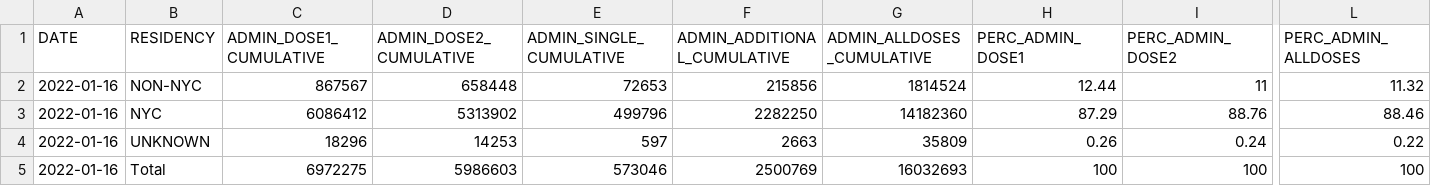
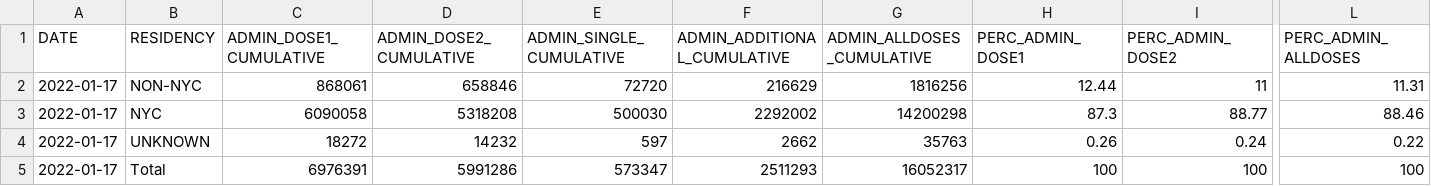
Before and after one commit to nychealth/covid-vaccine-data, a CSV file: doses/doses-by-residency.csv, drawn as a sheet; only a part is shown, gaps mark what is left out; the diff covers the shown part only; the diff names each change by its address in the sheet, - before the commit and + after, or states it on an @@ line.

```diff
--- a/doses/doses-by-residency.csv
+++ b/doses/doses-by-residency.csv
-A2:A5 (DATE): 2022-01-16
+A2:A5 (DATE): 2022-01-17
-C2 (ADMIN_DOSE1_CUMULATIVE): 867567
+C2 (ADMIN_DOSE1_CUMULATIVE): 868061
-D2 (ADMIN_DOSE2_CUMULATIVE): 658448
+D2 (ADMIN_DOSE2_CUMULATIVE): 658846
-E2 (ADMIN_SINGLE_CUMULATIVE): 72653
+E2 (ADMIN_SINGLE_CUMULATIVE): 72720
-F2 (ADMIN_ADDITIONAL_CUMULATIVE): 215856
+F2 (ADMIN_ADDITIONAL_CUMULATIVE): 216629
-G2 (ADMIN_ALLDOSES_CUMULATIVE): 1814524
+G2 (ADMIN_ALLDOSES_CUMULATIVE): 1816256
-L2 (PERC_ADMIN_ALLDOSES): 11.32
+L2 (PERC_ADMIN_ALLDOSES): 11.31
-C3 (ADMIN_DOSE1_CUMULATIVE): 6086412
+C3 (ADMIN_DOSE1_CUMULATIVE): 6090058
-D3 (ADMIN_DOSE2_CUMULATIVE): 5313902
+D3 (ADMIN_DOSE2_CUMULATIVE): 5318208
-E3 (ADMIN_SINGLE_CUMULATIVE): 499796
+E3 (ADMIN_SINGLE_CUMULATIVE): 500030
-F3 (ADMIN_ADDITIONAL_CUMULATIVE): 2282250
+F3 (ADMIN_ADDITIONAL_CUMULATIVE): 2292002
-G3 (ADMIN_ALLDOSES_CUMULATIVE): 14182360
+G3 (ADMIN_ALLDOSES_CUMULATIVE): 14200298
-H3 (PERC_ADMIN_DOSE1): 87.29
+H3 (PERC_ADMIN_DOSE1): 87.3
-I3 (PERC_ADMIN_DOSE2): 88.76
+I3 (PERC_ADMIN_DOSE2): 88.77
-C4 (ADMIN_DOSE1_CUMULATIVE): 18296
+C4 (ADMIN_DOSE1_CUMULATIVE): 18272
-D4 (ADMIN_DOSE2_CUMULATIVE): 14253
+D4 (ADMIN_DOSE2_CUMULATIVE): 14232
-F4 (ADMIN_ADDITIONAL_CUMULATIVE): 2663
+F4 (ADMIN_ADDITIONAL_CUMULATIVE): 2662
-G4 (ADMIN_ALLDOSES_CUMULATIVE): 35809
+G4 (ADMIN_ALLDOSES_CUMULATIVE): 35763
-C5 (ADMIN_DOSE1_CUMULATIVE): 6972275
+C5 (ADMIN_DOSE1_CUMULATIVE): 6976391
-D5 (ADMIN_DOSE2_CUMULATIVE): 5986603
+D5 (ADMIN_DOSE2_CUMULATIVE): 5991286
-E5 (ADMIN_SINGLE_CUMULATIVE): 573046
+E5 (ADMIN_SINGLE_CUMULATIVE): 573347
-F5 (ADMIN_ADDITIONAL_CUMULATIVE): 2500769
+F5 (ADMIN_ADDITIONAL_CUMULATIVE): 2511293
-G5 (ADMIN_ALLDOSES_CUMULATIVE): 16032693
+G5 (ADMIN_ALLDOSES_CUMULATIVE): 16052317
```
Also changed, not shown: 2 edited cells elsewhere in this file, doses/doses-by-day.csv, doses/doses-by-residency-age.csv, 1 other file.
